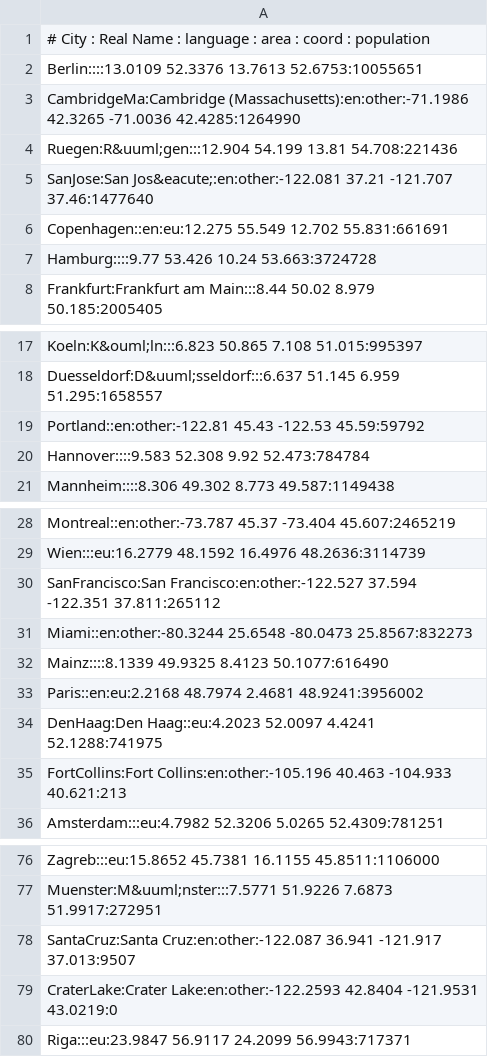
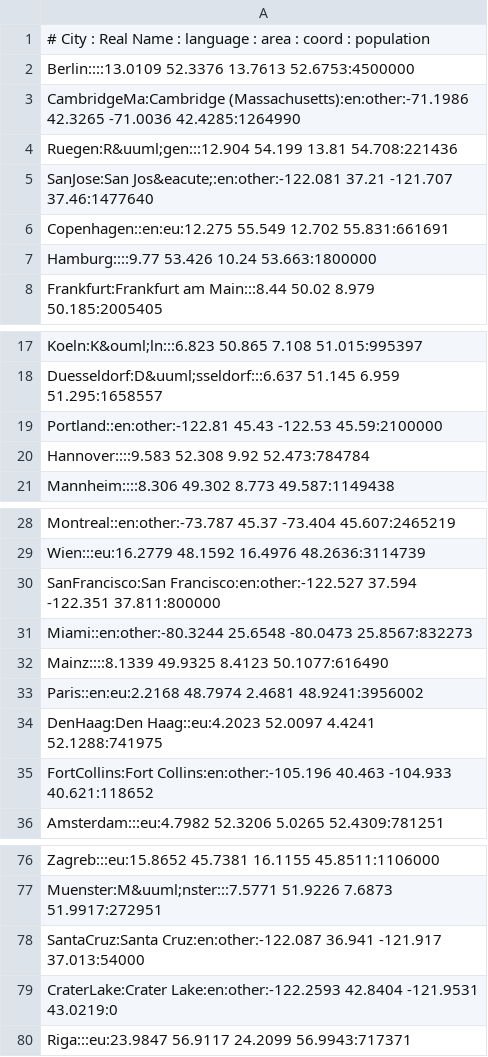
Before and after one commit to wosch/bbbike-macos, a CSV file: misc/cities.csv, drawn as a sheet; only a part is shown, gaps mark what is left out.

Commit message:
population updates

```diff
--- a/misc/cities.csv
+++ b/misc/cities.csv
@@ -1,3 +1,3 @@
 # City : Real Name : language : area : coord : population
-Berlin::::13.0109 52.3376 13.7613 52.6753:10055651
+Berlin::::13.0109 52.3376 13.7613 52.6753:4500000
 CambridgeMa:Cambridge (Massachusetts):en:other:-71.1986 42.3265 -71.0036 42.4285:1264990
@@ -6,3 +6,3 @@ SanJose:San Jos&eacute;:en:other:-122.081 37.21 -121.707 37.46:1477640
 Copenhagen::en:eu:12.275 55.549 12.702 55.831:661691
-Hamburg::::9.77 53.426 10.24 53.663:3724728
+Hamburg::::9.77 53.426 10.24 53.663:1800000
 Frankfurt:Frankfurt am Main:::8.44 50.02 8.979 50.185:2005405
@@ -18,3 +18,3 @@ Koeln:K&ouml;ln:::6.823 50.865 7.108 51.015:995397
 Duesseldorf:D&uuml;sseldorf:::6.637 51.145 6.959 51.295:1658557
-Portland::en:other:-122.81 45.43 -122.53 45.59:59792
+Portland::en:other:-122.81 45.43 -122.53 45.59:2100000
 Hannover::::9.583 52.308 9.92 52.473:784784
@@ -29,3 +29,3 @@ Montreal::en:other:-73.787 45.37 -73.404 45.607:2465219
 Wien:::eu:16.2779 48.1592 16.4976 48.2636:3114739
-SanFrancisco:San Francisco:en:other:-122.527 37.594 -122.351 37.811:265112
+SanFrancisco:San Francisco:en:other:-122.527 37.594 -122.351 37.811:800000
 Miami::en:other:-80.3244 25.6548 -80.0473 25.8567:832273
@@ -34,3 +34,3 @@ Paris::en:eu:2.2168 48.7974 2.4681 48.9241:3956002
 DenHaag:Den Haag::eu:4.2023 52.0097 4.4241 52.1288:741975
-FortCollins:Fort Collins:en:other:-105.196 40.463 -104.933 40.621:213
+FortCollins:Fort Collins:en:other:-105.196 40.463 -104.933 40.621:118652
 Amsterdam:::eu:4.7982 52.3206 5.0265 52.4309:781251
@@ -77,3 +77,3 @@ Zagreb:::eu:15.8652 45.7381 16.1155 45.8511:1106000
 Muenster:M&uuml;nster:::7.5771 51.9226 7.6873 51.9917:272951
-SantaCruz:Santa Cruz:en:other:-122.087 36.941 -121.917 37.013:9507
+SantaCruz:Santa Cruz:en:other:-122.087 36.941 -121.917 37.013:54000
 CraterLake:Crater Lake:en:other:-122.2593 42.8404 -121.9531 43.0219:0
```
